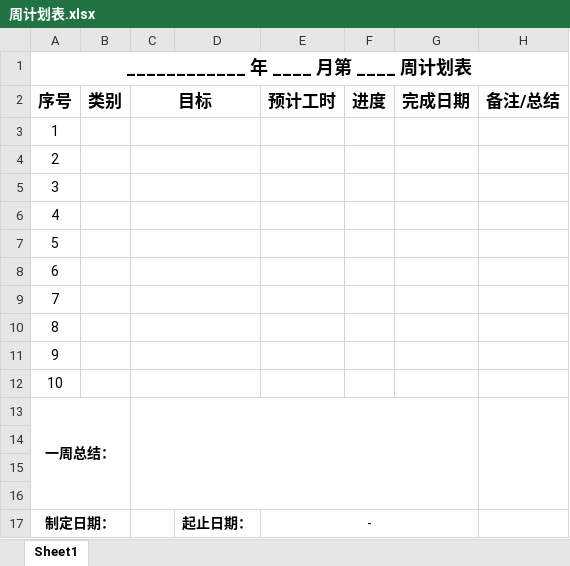
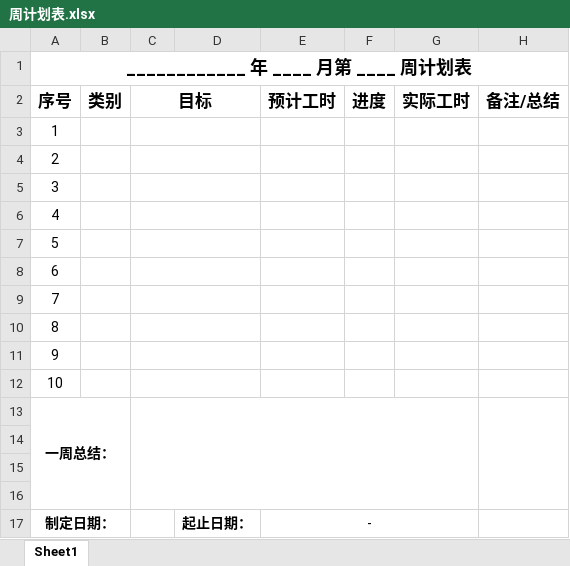
Before and after one commit to wangeasy6/Blog, an Excel workbook: resources/mind-processing-unit/周计划表.xlsx, sheet Sheet1, drawn as a sheet; values as stored, in another font and other column widths than the file's, no borders; the diff names each change by its address in the sheet, - before the commit and + after, or states it on an @@ line.

```diff
--- a/resources/mind-processing-unit/周计划表.xlsx (sheet Sheet1)
+++ b/resources/mind-processing-unit/周计划表.xlsx (sheet Sheet1)
-G2: 完成日期
+G2: 实际工时
```
Also changed, not shown: 42 other files.
